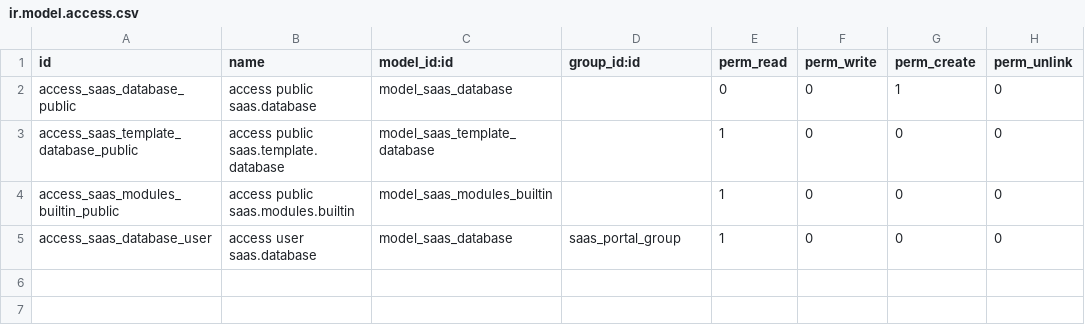
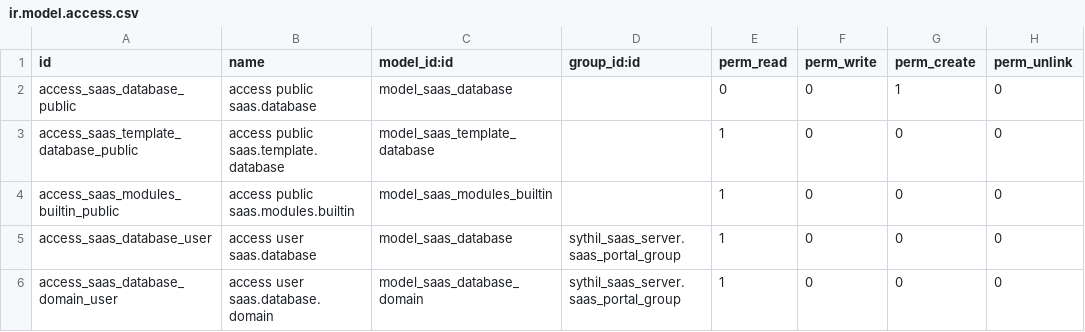
Before and after one commit to SythilTech/Odoo, a CSV file: sythil_saas_server/security/ir.model.access.csv, drawn as a sheet.

Commit message:
* Fix files loading in wrong order
* Fix files loading in wrong order
Getting multi db domains working will be my last addition to v9 before i
start porting everything to v10

```diff
--- a/sythil_saas_server/security/ir.model.access.csv
+++ b/sythil_saas_server/security/ir.model.access.csv
@@ -4,2 +4,3 @@ access_saas_template_database_public,access public saas.template.database,model_
 access_saas_modules_builtin_public,access public saas.modules.builtin,model_saas_modules_builtin,,1,0,0,0
-access_saas_database_user,access user saas.database,model_saas_database,"saas_portal_group",1,0,0,0
+access_saas_database_user,access user saas.database,model_saas_database,"sythil_saas_server.saas_portal_group",1,0,0,0
+access_saas_database_domain_user,access user saas.database.domain,model_saas_database_domain,"sythil_saas_server.saas_portal_group",1,0,0,0
```
Also changed, not shown: 9 other files.
